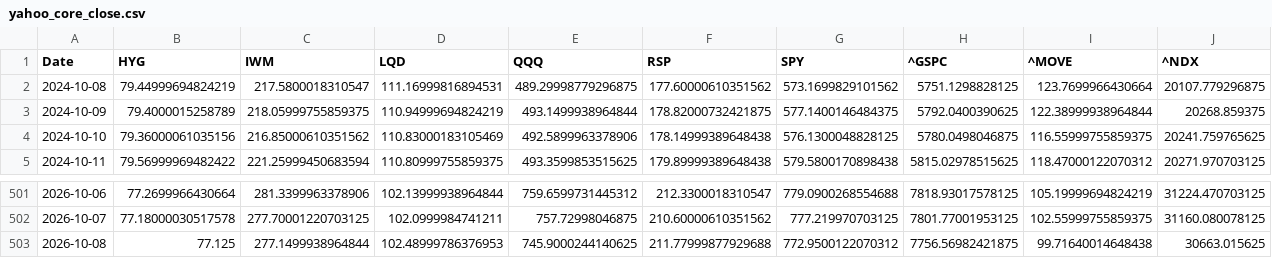
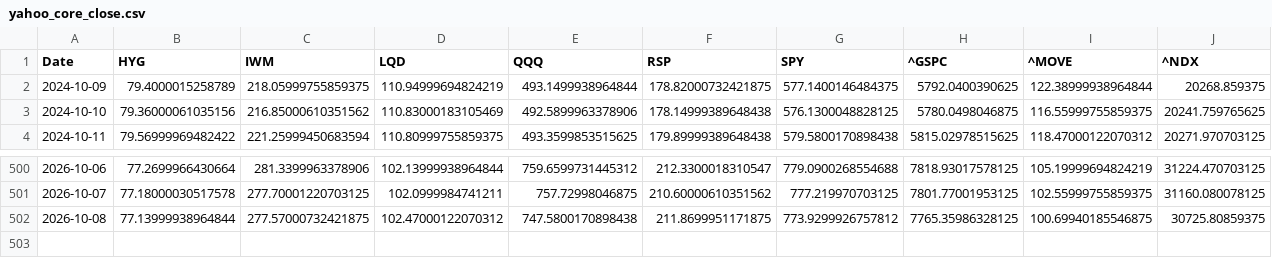
Before and after one commit to lzk00099/Buy-the-dip-tracker, a CSV file: cache/yahoo_core_close.csv, drawn as a sheet; only a part is shown, gaps mark what is left out.

```diff
--- a/cache/yahoo_core_close.csv
+++ b/cache/yahoo_core_close.csv
@@ -1,3 +1,2 @@
 Date,HYG,IWM,LQD,QQQ,RSP,SPY,^GSPC,^MOVE,^NDX
-2024-10-08,79.44999694824219,217.5800018310547,111.16999816894531,489.29998779296875,177.60000610351562,573.1699829101562,5751.1298828125,123.7699966430664,20107.779296875
 2024-10-09,79.4000015258789,218.05999755859375,110.94999694824219,493.1499938964844,178.82000732421875,577.1400146484375,5792.0400390625,122.38999938964844,20268.859375
@@ -502,2 +501,2 @@ Date,HYG,IWM,LQD,QQQ,RSP,SPY,^GSPC,^MOVE,^NDX
 2026-10-07,77.18000030517578,277.70001220703125,102.0999984741211,757.72998046875,210.60000610351562,777.219970703125,7801.77001953125,102.55999755859375,31160.080078125
-2026-10-08,77.125,277.1499938964844,102.48999786376953,745.9000244140625,211.77999877929688,772.9500122070312,7756.56982421875,99.71640014648438,30663.015625
+2026-10-08,77.13999938964844,277.57000732421875,102.47000122070312,747.5800170898438,211.8699951171875,773.9299926757812,7765.35986328125,100.69940185546875,30725.80859375
```
Also changed, not shown: cache/cboe_COR1M.csv, cache/cboe_VIX3M.csv, 7 other files.
